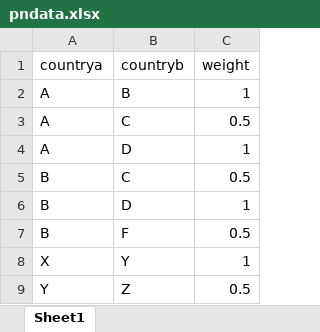
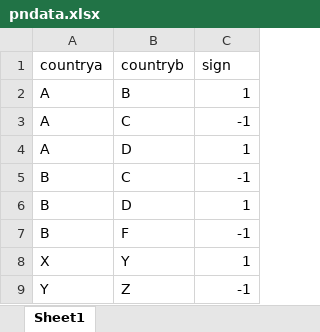
Before and after one commit to bomibonnie/PolNetIntroNetworkAnalysis2022, an Excel workbook: pndata.xlsx, sheet Sheet1, drawn as a sheet; values as stored, in another font and other column widths than the file's, no borders; the diff names each change by its address in the sheet, - before the commit and + after, or states it on an @@ line.

```diff
--- a/pndata.xlsx (sheet Sheet1)
+++ b/pndata.xlsx (sheet Sheet1)
-C1: weight
+C1: sign
-C3 (sign): 0.5
+C3 (sign): -1
-C5 (sign): 0.5
+C5 (sign): -1
-C7 (sign): 0.5
+C7 (sign): -1
-C9 (sign): 0.5
+C9 (sign): -1
```
Also changed, not shown: 1 other file.
